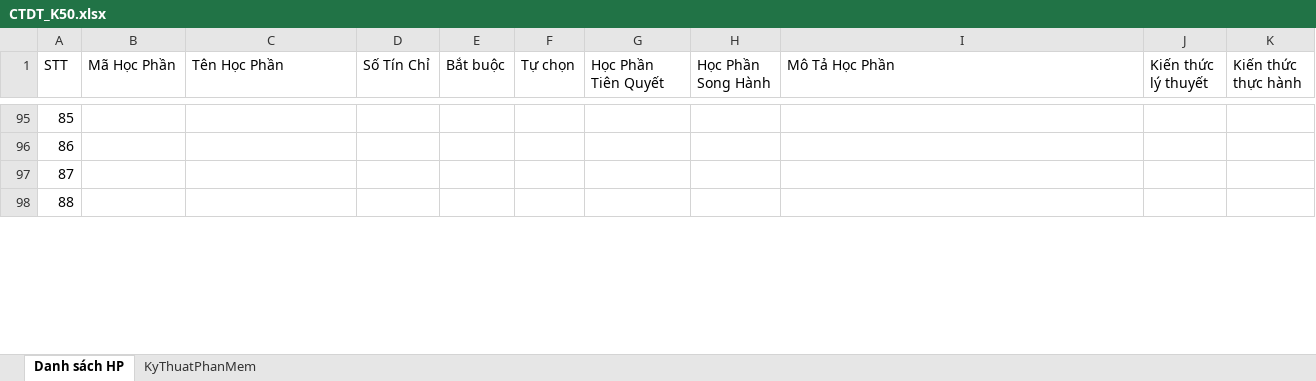
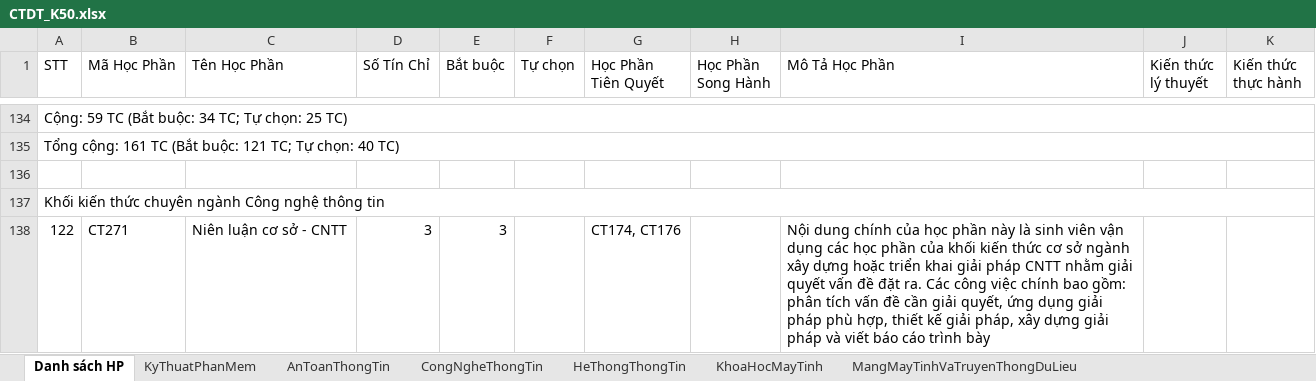
Before and after one commit to DinhVanThuan-S1/CT553_LVTN, an Excel workbook: docs/CTDT_K50.xlsx, sheet Danh sách HP, drawn as a sheet; only a part is shown, gaps mark what is left out; values as stored, in another font and other column widths than the file's, no cell formats; addresses are those after the commit; the diff covers the shown part only; the diff names each change by its address in the sheet, - before the commit and + after, or states it on an @@ line.

Commit message:
Fix data ko đồng bộ model: Course, Semester, AcademicProfile

```diff
--- a/docs/CTDT_K50.xlsx (sheet Danh sách HP)
+++ b/docs/CTDT_K50.xlsx (sheet Danh sách HP)
+sheet tab: AnToanThongTin
+sheet tab: CongNgheThongTin
+sheet tab: HeThongThongTin
+sheet tab: KhoaHocMayTinh
+sheet tab: MangMayTinhVaTruyenThongDuLieu
@@ column A (STT) renumbered between rows 59 and 283 @@
+A134:K134 merged
+A135:K135 merged
+A137:K137 merged
+row 138: 122 | CT271 | Niên luận cơ sở - CNTT | 3 | 3 |  | CT174, CT176 |  | Nội dung chính của học phần này là sinh viên vận dụng các học phần của khối kiến thức cơ sở ngành xây dựng hoặc triển khai giải pháp CNTT nhằm giải quyết vấn đề đặt ra. Các công việc chính bao gồm: phân tích vấn đề cần giải quyết, ứng dụng giải pháp phù hợp, thiết kế giải pháp, xây dựng giải pháp và viết báo cáo trình bày
```
Also changed, not shown: 170 added rows, 397 removed rows, 1 edited cell and merged cells elsewhere in this sheet, sheet KyThuatPhanMem, cell formats, 6 other files.
